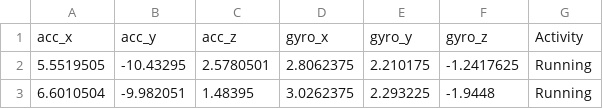
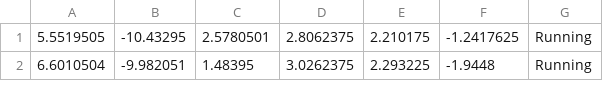
Before and after one commit to jaishanu/csvfile, a CSV file: record_Walking_1681290073504.csv, drawn as a sheet; only a part is shown.

Commit message:
Update record_Walking_1681290073504.csv

```diff
--- a/record_Walking_1681290073504.csv
+++ b/record_Walking_1681290073504.csv
@@ -1,2 +1 @@
-acc_x,acc_y,acc_z,gyro_x,gyro_y,gyro_z,Activity
 5.5519505,-10.43295,2.5780501,2.8062375,2.210175,-1.2417625,Running
```
